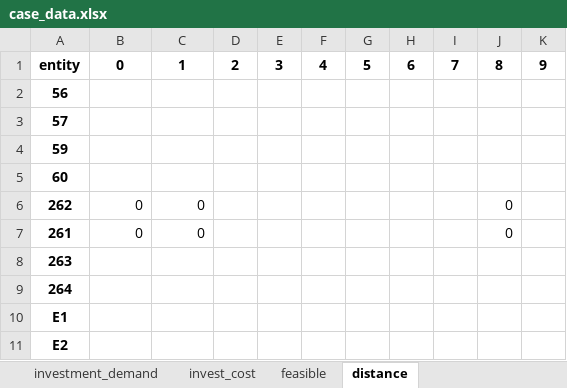
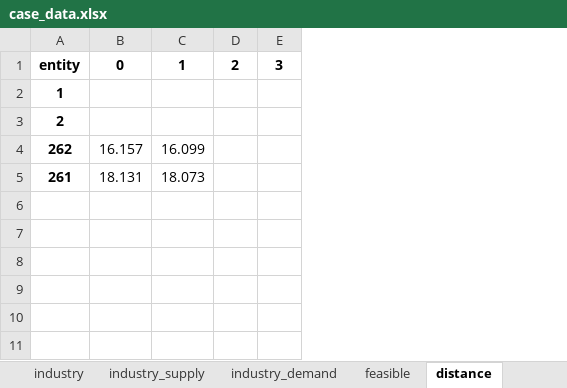
Before and after one commit to cwk30/DSS, an Excel workbook: dss/PyomoSolver/dss/PyomoSolver/dss/PyomoSolver/dss/PyomoSolver/case_data.xlsx, sheet distance, drawn as a sheet; values as stored, in another font and other column widths than the file's, no borders; removed rows and columns are numbered as before the commit, all else as after; the diff names each change by its address in the sheet, - before the commit and + after, or states it on an @@ line.

```diff
--- a/dss/PyomoSolver/dss/PyomoSolver/dss/PyomoSolver/dss/PyomoSolver/case_data.xlsx (sheet distance)
+++ b/dss/PyomoSolver/dss/PyomoSolver/dss/PyomoSolver/dss/PyomoSolver/case_data.xlsx (sheet distance)
-sheet tab: investment_demand
-sheet tab: invest_cost
-column F, row 1: 4
-column G, row 1: 5
-column H, row 1: 6
-column I, row 1: 7
-column J, row 1: 8; rows 6-7: 0 | 0
-column K, row 1: 9
-A2: 56
+A2: 1
-A3: 57
+A3: 2
-row 4: 59
-row 5: 60
-B4: 0
+B4: 16.157
-C4: 0
+C4: 16.099
-B5: 0
+B5: 18.131
-C5: 0
+C5: 18.073
-row 8: 263
-row 9: 264
-row 10: E1
-row 11: E2
```
Also changed, not shown: sheet feasible, sheet industry_demand, sheet industry, sheet industry_supply, sheet entity, sheet material, dss/PyomoSolver/case_data.xlsx, dss/PyomoSolver/dss/PyomoSolver/case_data.xlsx, 16 other files.
